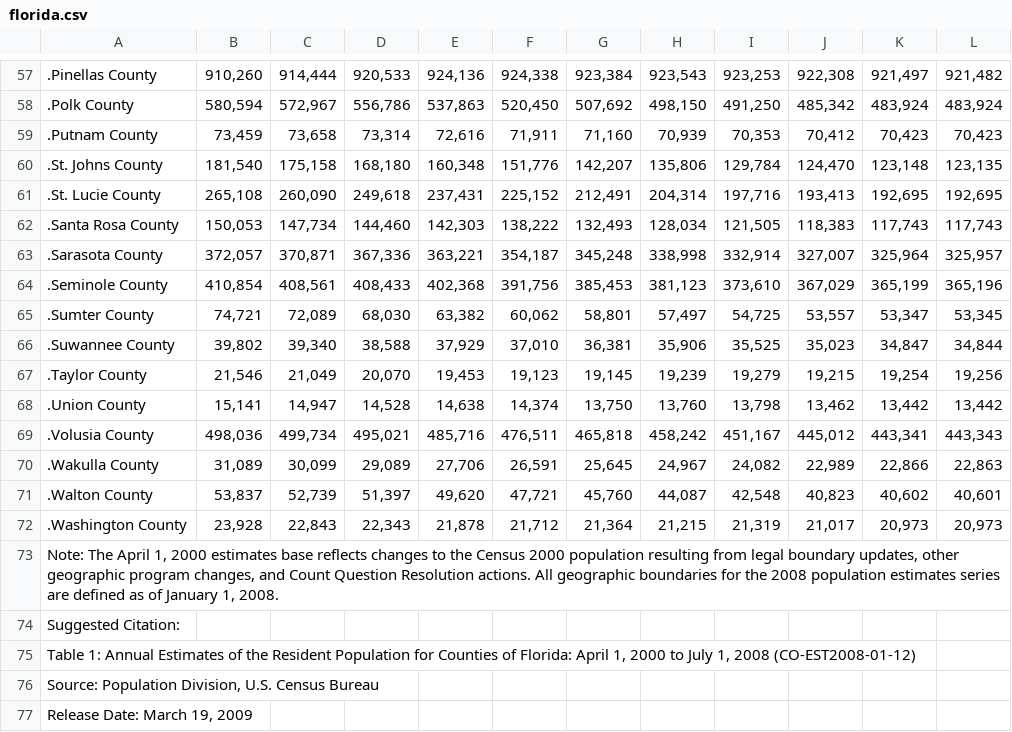
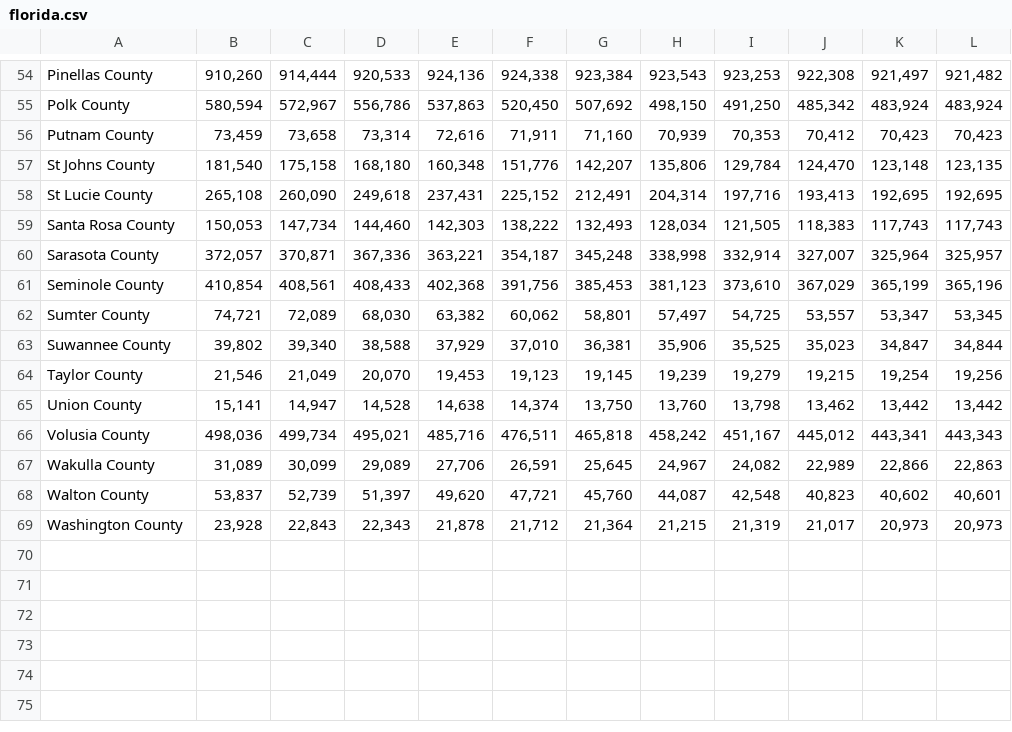
Before and after one commit to PatMartin/Dex, a CSV file: data/florida.csv, drawn as a sheet; only a part is shown, gaps mark what is left out; removed rows and columns are numbered as before the commit, all else as after; the diff covers the shown part only; the diff names each change by its address in the sheet, - before the commit and + after, or states it on an @@ line.

```diff
--- a/data/florida.csv
+++ b/data/florida.csv
-A54: .Pinellas County
+A54: Pinellas County
-A55: .Polk County
+A55: Polk County
-A56: .Putnam County
+A56: Putnam County
-A57: .St. Johns County
+A57: St Johns County
-A58: .St. Lucie County
+A58: St Lucie County
-A59: .Santa Rosa County
+A59: Santa Rosa County
-A60: .Sarasota County
+A60: Sarasota County
-A61: .Seminole County
+A61: Seminole County
-A62: .Sumter County
+A62: Sumter County
-A63: .Suwannee County
+A63: Suwannee County
-A64: .Taylor County
+A64: Taylor County
-A65: .Union County
+A65: Union County
-A66: .Volusia County
+A66: Volusia County
-A67: .Wakulla County
+A67: Wakulla County
-A68: .Walton County
+A68: Walton County
-A69: .Washington County
+A69: Washington County
-row 73: Note: The April 1, 2000 estimates base reflects changes to the Census 2000 population resulting from legal boundary updates, other geographic program changes, and Count Question Resolution actions. All geographic boundaries for the 2008 population estimates series are defined as of January 1, 2008.
-row 74: Suggested Citation:
-row 75: Table 1: Annual Estimates of the Resident Population for Counties of Florida: April 1, 2000 to July 1, 2008 (CO-EST2008-01-12)
-row 76: Source: Population Division, U.S. Census Bureau
-row 77: Release Date: March 19, 2009
```
Also changed, not shown: 1 added row, 4 removed rows and 51 edited cells elsewhere in this file, data/federalBudget.csv, data/president_timeline.csv, 4 other files.
